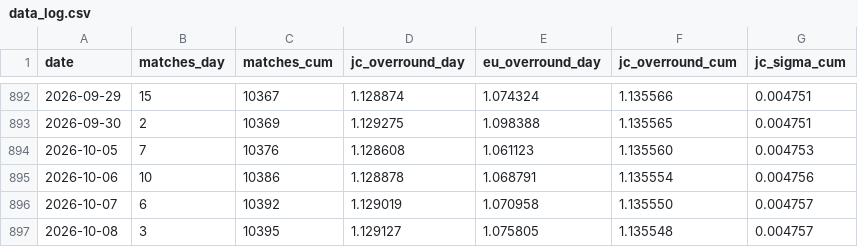
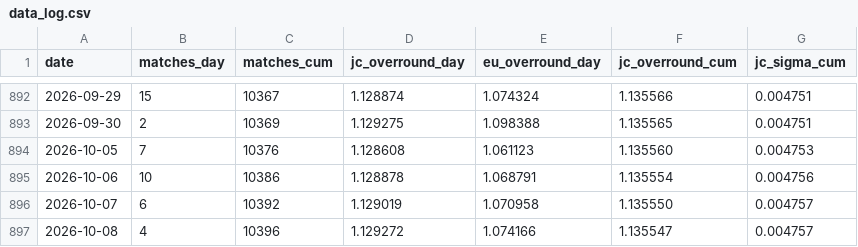
Before and after one commit to quietnumbers/china-sports-lottery-overround, a CSV file: data_log.csv, drawn as a sheet; only a part is shown, gaps mark what is left out.

```diff
--- a/data_log.csv
+++ b/data_log.csv
@@ -896,2 +896,2 @@ date,matches_day,matches_cum,jc_overround_day,eu_overround_day,jc_overround_cum,
 2026-10-07,6,10392,1.129019,1.070958,1.135550,0.004757
-2026-10-08,3,10395,1.129127,1.075805,1.135548,0.004757
+2026-10-08,4,10396,1.129272,1.074166,1.135547,0.004757
```
Also changed, not shown: 1 other file.
